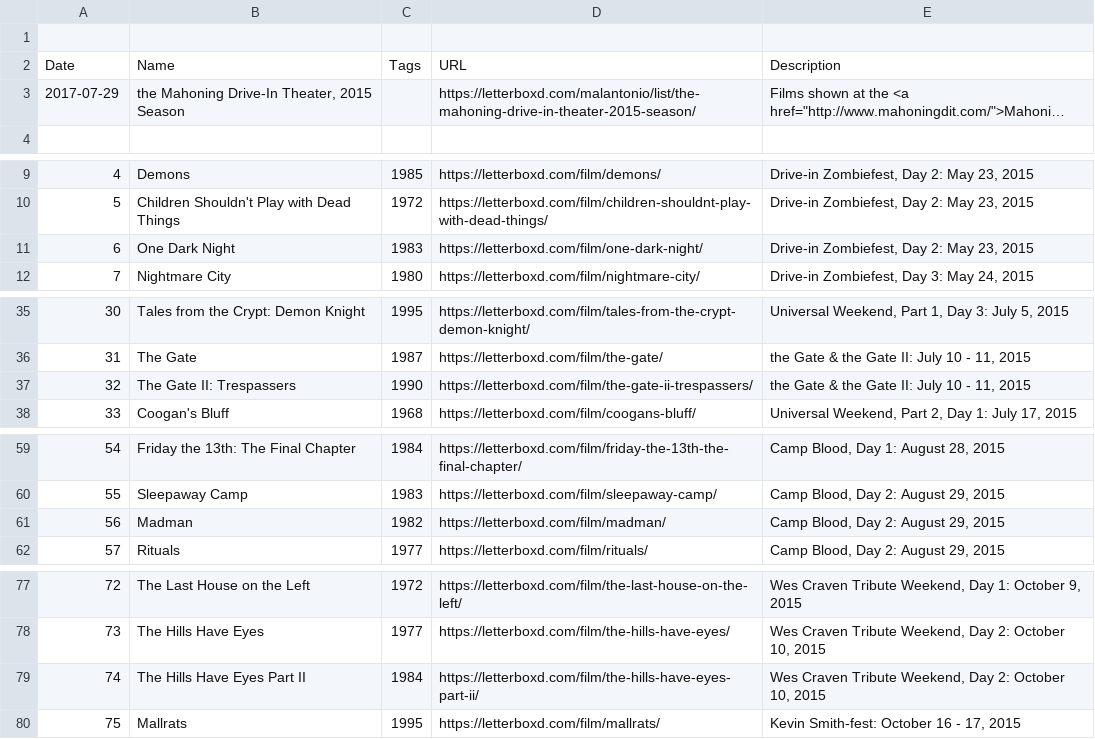
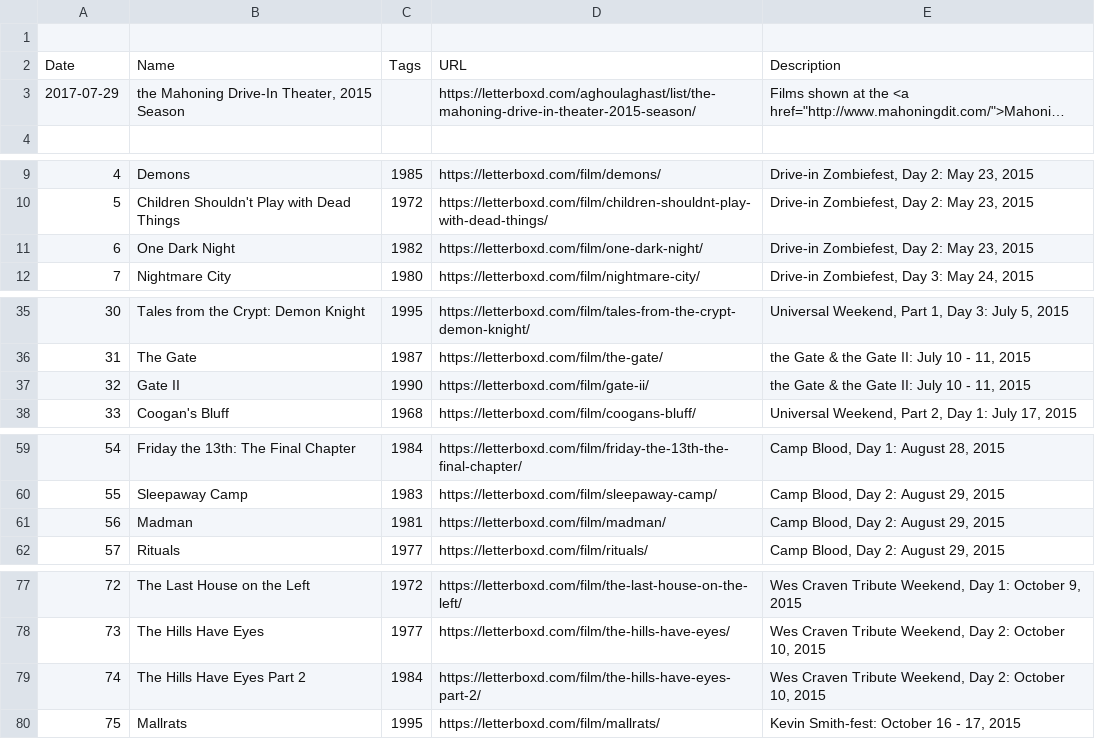
Before and after one commit to rococodogs/movie-list-archive, a CSV file: raw-letterboxd-data/lists/the-mahoning-drive-in-theater-2015-season.csv, drawn as a sheet; only a part is shown, gaps mark what is left out; long unchanged cells end in …; the diff names each change by its address in the sheet, - before the commit and + after, or states it on an @@ line.

```diff
--- a/raw-letterboxd-data/lists/the-mahoning-drive-in-theater-2015-season.csv
+++ b/raw-letterboxd-data/lists/the-mahoning-drive-in-theater-2015-season.csv
-D3: https://letterboxd.com/malantonio/list/the-mahoning-drive-in-theater-2015-season/
+D3: https://letterboxd.com/aghoulaghast/list/the-mahoning-drive-in-theater-2015-season/
-C11: 1983
+C11: 1982
-B37: The Gate II: Trespassers
+B37: Gate II
-D37: https://letterboxd.com/film/the-gate-ii-trespassers/
+D37: https://letterboxd.com/film/gate-ii/
-C61: 1982
+C61: 1981
-B79: The Hills Have Eyes Part II
+B79: The Hills Have Eyes Part 2
-D79: https://letterboxd.com/film/the-hills-have-eyes-part-ii/
+D79: https://letterboxd.com/film/the-hills-have-eyes-part-2/
```
Also changed, not shown: raw-letterboxd-data/lists/films-featured-in-an-incomplete-list-of-lifetime.csv, raw-letterboxd-data/lists/movies-i-saw-in-2012.csv, 41 other files.
